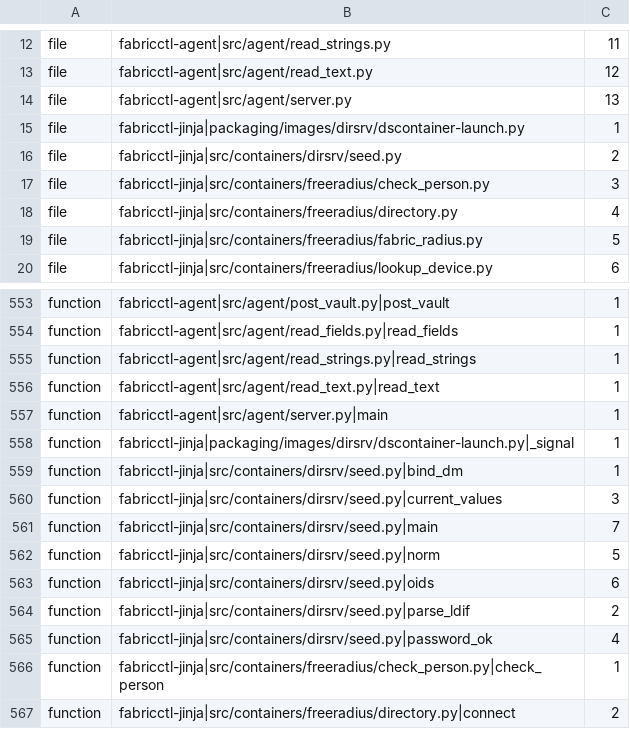
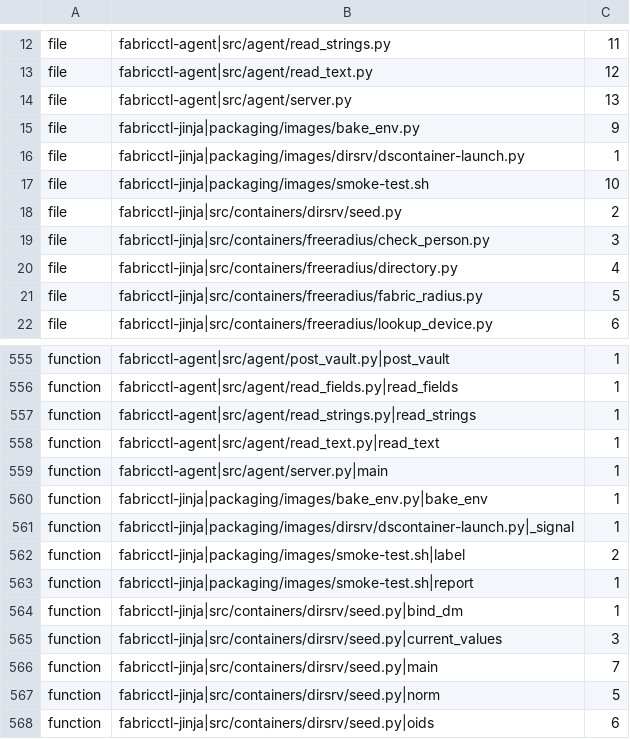
Before and after one commit to archdukejim/open-fabric, a TSV file: scripts/docs/lib_doc_numbers.tsv, drawn as a sheet; only a part is shown, gaps mark what is left out; the shorter side is filled out with more unchanged rows.

```diff
--- a/scripts/docs/lib_doc_numbers.tsv
+++ b/scripts/docs/lib_doc_numbers.tsv
@@ -14,3 +14,5 @@ file	fabricctl-agent|src/agent/read_text.py	12
 file	fabricctl-agent|src/agent/server.py	13	
+file	fabricctl-jinja|packaging/images/bake_env.py	9	
 file	fabricctl-jinja|packaging/images/dirsrv/dscontainer-launch.py	1	
+file	fabricctl-jinja|packaging/images/smoke-test.sh	10	
 file	fabricctl-jinja|src/containers/dirsrv/seed.py	2	
@@ -557,3 +559,6 @@ function	fabricctl-agent|src/agent/read_text.py|read_text	1
 function	fabricctl-agent|src/agent/server.py|main	1	
+function	fabricctl-jinja|packaging/images/bake_env.py|bake_env	1	
 function	fabricctl-jinja|packaging/images/dirsrv/dscontainer-launch.py|_signal	1	
+function	fabricctl-jinja|packaging/images/smoke-test.sh|label	2	
+function	fabricctl-jinja|packaging/images/smoke-test.sh|report	1	
 function	fabricctl-jinja|src/containers/dirsrv/seed.py|bind_dm	1	
```
Also changed, not shown: docs/volume_5_notes_and_troubleshooting/assets/review-ledger.tsv, 20 other files.
